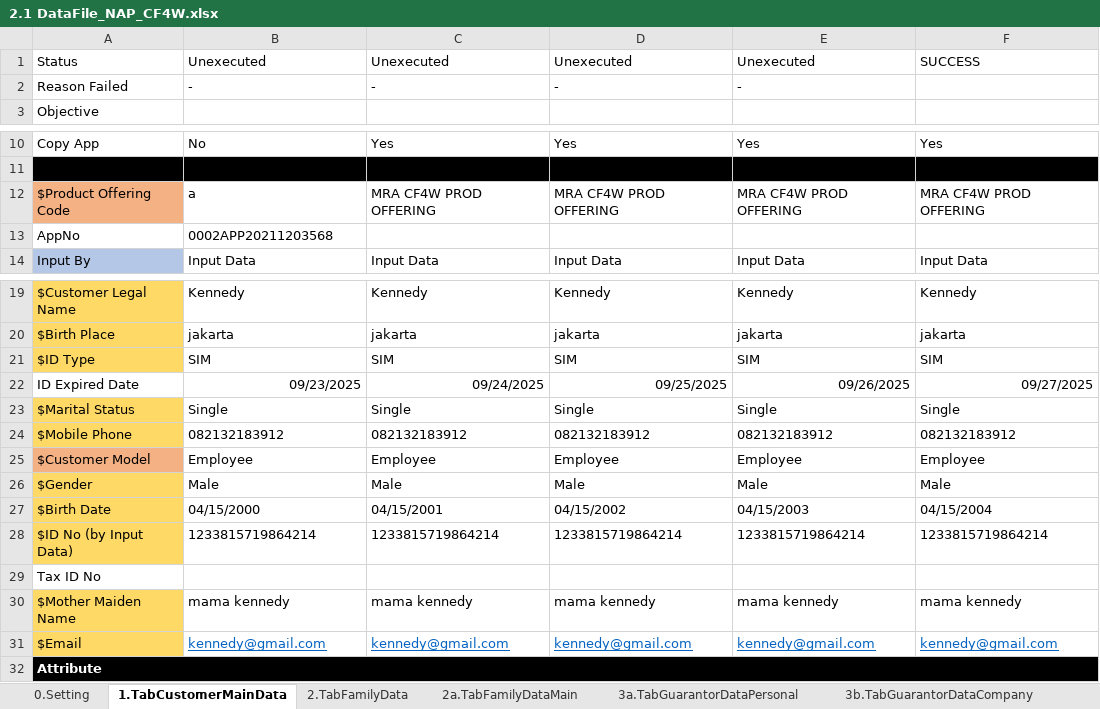
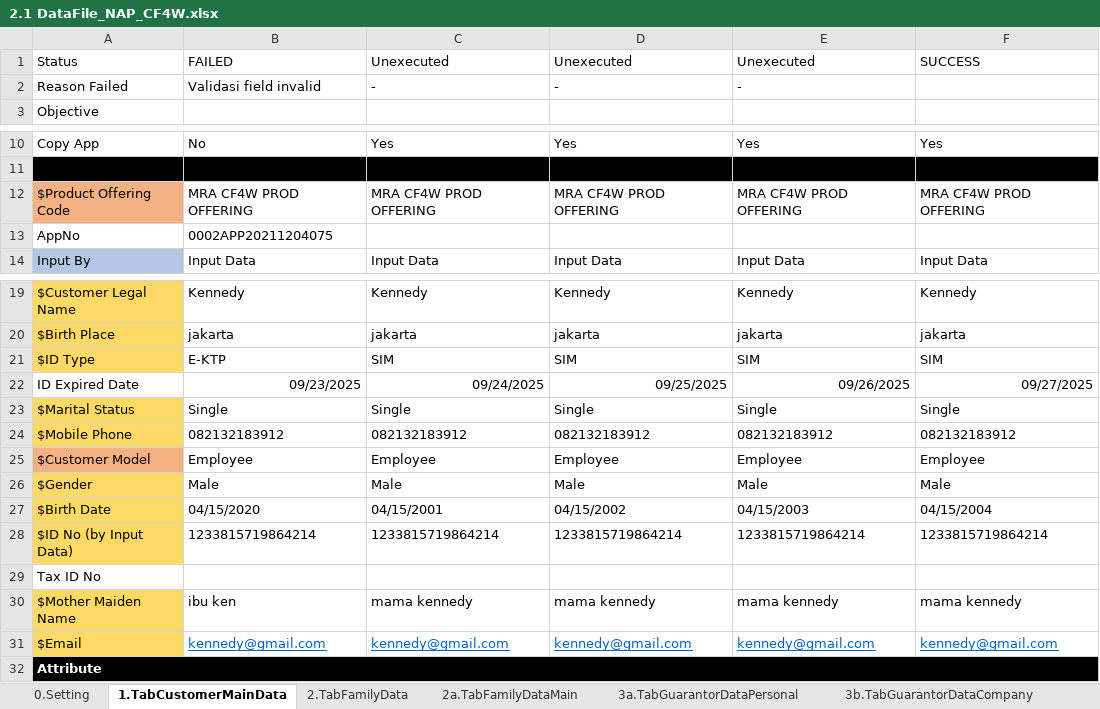
Before and after one commit to qcadins/DemoWorkflow, an Excel workbook: Excel/2.1 DataFile_NAP_CF4W.xlsx, sheet 1.TabCustomerMainData, drawn as a sheet; only a part is shown, gaps mark what is left out; values as stored, in another font and other column widths than the file's, no borders; conditional formats not drawn; the diff names each change by its address in the sheet, - before the commit and + after, or states it on an @@ line.

```diff
--- a/Excel/2.1 DataFile_NAP_CF4W.xlsx (sheet 1.TabCustomerMainData)
+++ b/Excel/2.1 DataFile_NAP_CF4W.xlsx (sheet 1.TabCustomerMainData)
-B1: Unexecuted
+B1: FAILED
-B2: -
+B2: Validasi field invalid
-B12: a
+B12: MRA CF4W PROD OFFERING
-B13: 0002APP20211203568
+B13: 0002APP20211204075
-B21: SIM
+B21: E-KTP
-B27: 04/15/2000
+B27: 04/15/2020
-B30: mama kennedy
+B30: ibu ken
```
Also changed, not shown: sheet 12.TabUploadDocument, sheet 8.TabInsuranceData, sheet 15.CustomerDataCompletion, sheet 5.TabReferantorData, sheet 7a.Accessories, sheet 3b.TabGuarantorDataCompany, 12 more sheets.
